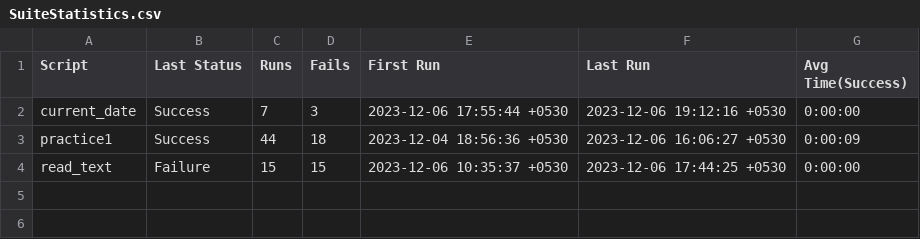
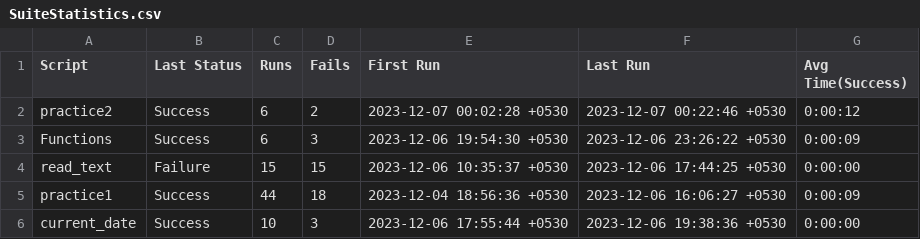
Before and after one commit to Dg6784/eggplant, a CSV file: demo.suite/Results/SuiteStatistics.csv, drawn as a sheet.

Commit message:
Added untill repeat function script

```diff
--- a/demo.suite/Results/SuiteStatistics.csv
+++ b/demo.suite/Results/SuiteStatistics.csv
@@ -1,4 +1,6 @@
 Script,Last Status,Runs,Fails,First Run,Last Run,Avg Time(Success)
-current_date,Success,7,3,2023-12-06 17:55:44 +0530,2023-12-06 19:12:16 +0530,0:00:00
+practice2,Success,6,2,2023-12-07 00:02:28 +0530,2023-12-07 00:22:46 +0530,0:00:12
+Functions,Success,6,3,2023-12-06 19:54:30 +0530,2023-12-06 23:26:22 +0530,0:00:09
+read_text,Failure,15,15,2023-12-06 10:35:37 +0530,2023-12-06 17:44:25 +0530,0:00:00
 practice1,Success,44,18,2023-12-04 18:56:36 +0530,2023-12-06 16:06:27 +0530,0:00:09
-read_text,Failure,15,15,2023-12-06 10:35:37 +0530,2023-12-06 17:44:25 +0530,0:00:00
+current_date,Success,10,3,2023-12-06 17:55:44 +0530,2023-12-06 19:38:36 +0530,0:00:00
```
Also changed, not shown: 22 other files.
